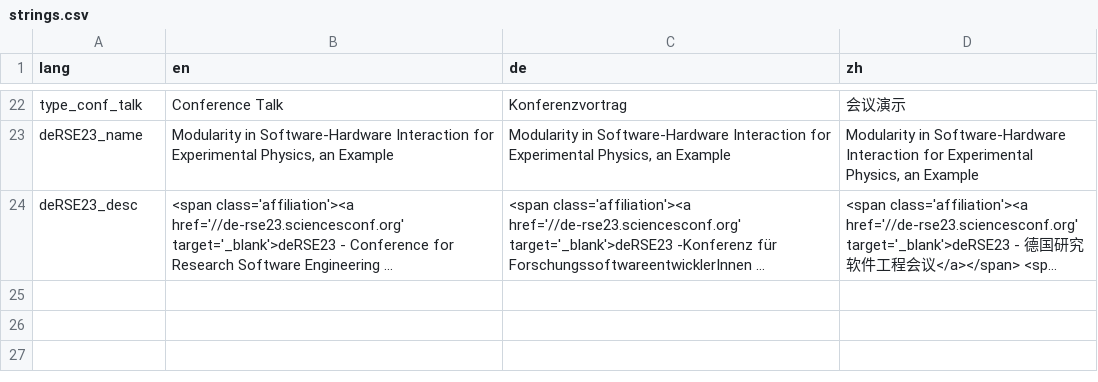
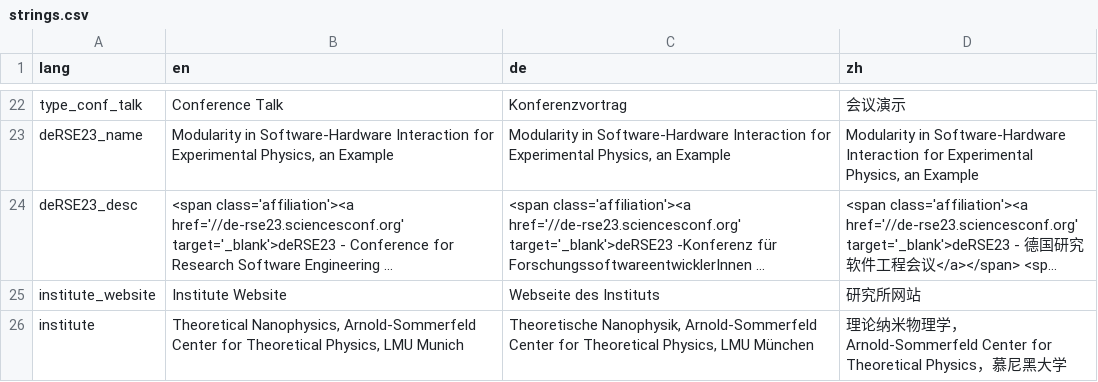
Before and after one commit to sunjerry019/profile-repo, a CSV file: include/strings.csv, drawn as a sheet; only a part is shown, gaps mark what is left out; long unchanged cells end in …; the diff names each change by its address in the sheet, - before the commit and + after, or states it on an @@ line.

Commit message:
add institute website

```diff
--- a/include/strings.csv
+++ b/include/strings.csv
+row 25: institute_website | Institute Website | Webseite des Instituts | 研究所网站
+row 26: institute | Theoretical Nanophysics, Arnold-Sommerfeld Center for Theoretical Physics, LMU Munich | Theoretische Nanophysik, Arnold-Sommerfeld Center for Theoretical Physics, LMU München | 理论纳米物理学，Arnold-Sommerfeld Center for Theoretical Physics，慕尼黑大学
```
Also changed, not shown: 3 other files.
